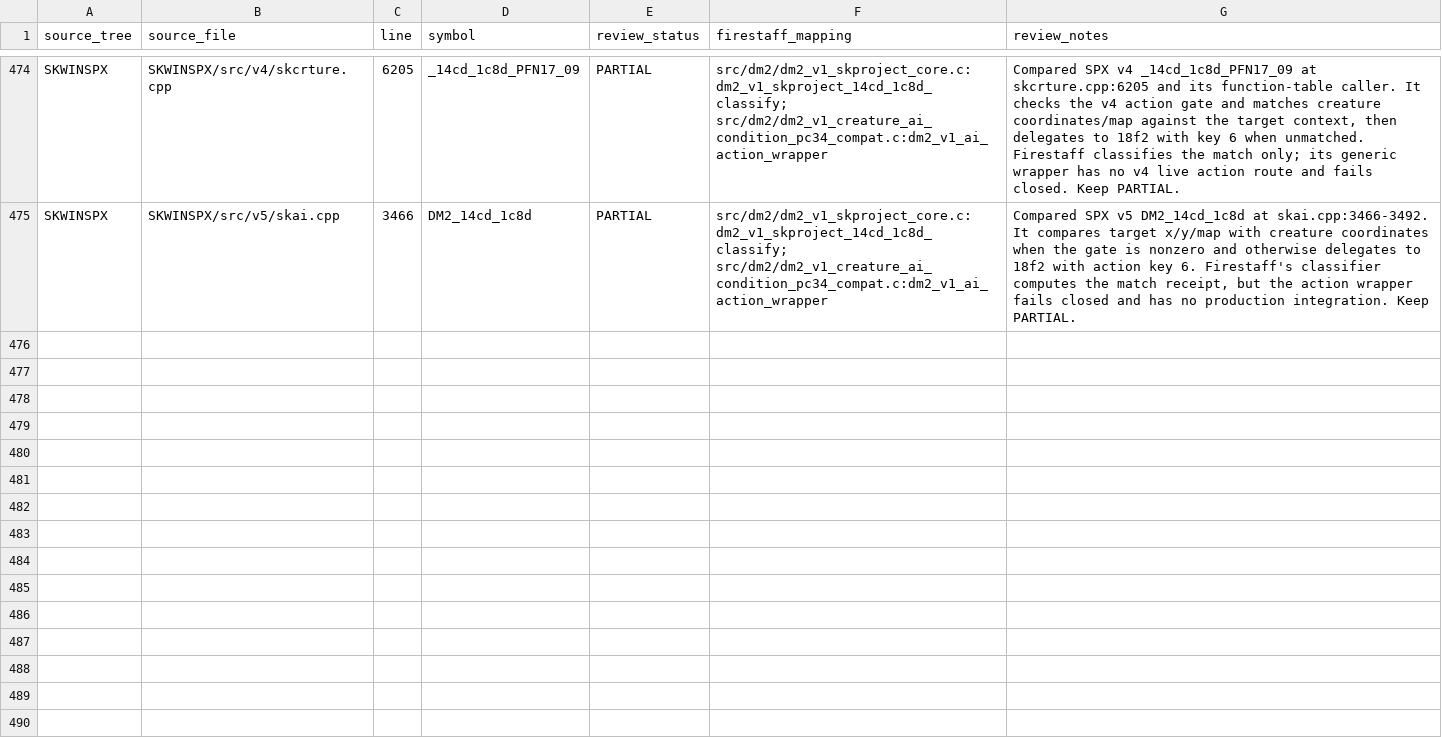
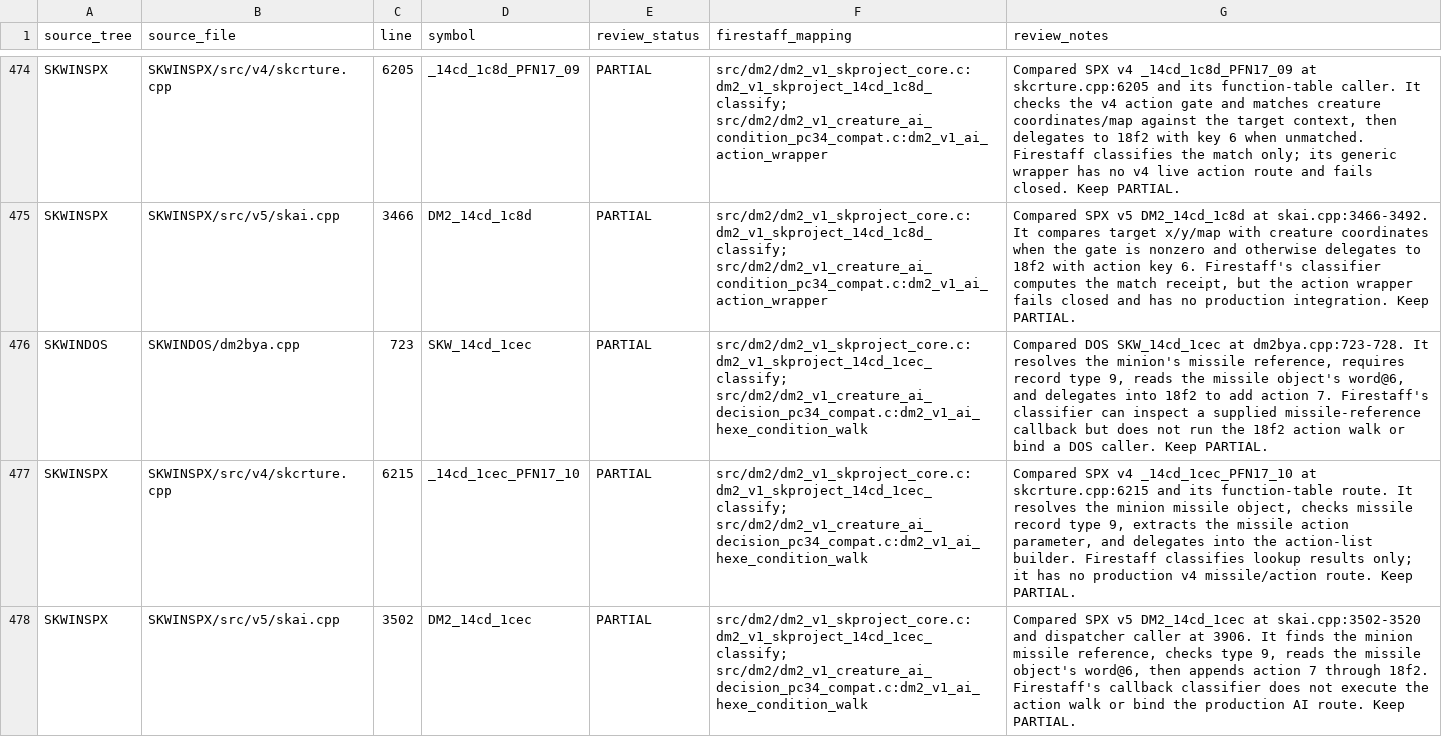
Before and after one commit to yeager/firestaff, a TSV file: docs/reference/audits/SKPROJECT_DM2_ACTIVE_SOURCE_REVIEW.tsv, drawn as a sheet; only a part is shown, gaps mark what is left out.

Commit message:
docs: compare DM2 missile action with skproject

```diff
--- a/docs/reference/audits/SKPROJECT_DM2_ACTIVE_SOURCE_REVIEW.tsv
+++ b/docs/reference/audits/SKPROJECT_DM2_ACTIVE_SOURCE_REVIEW.tsv
@@ -475 +475,4 @@ SKWINSPX	SKWINSPX/src/v4/skcrture.cpp	6205	_14cd_1c8d_PFN17_09	PARTIAL	src/dm2/d
 SKWINSPX	SKWINSPX/src/v5/skai.cpp	3466	DM2_14cd_1c8d	PARTIAL	src/dm2/dm2_v1_skproject_core.c:dm2_v1_skproject_14cd_1c8d_classify; src/dm2/dm2_v1_creature_ai_condition_pc34_compat.c:dm2_v1_ai_action_wrapper	Compared SPX v5 DM2_14cd_1c8d at skai.cpp:3466-3492. It compares target x/y/map with creature coordinates when the gate is nonzero and otherwise delegates to 18f2 with action key 6. Firestaff's classifier computes the match receipt, but the action wrapper fails closed and has no production integration. Keep PARTIAL.
+SKWINDOS	SKWINDOS/dm2bya.cpp	723	SKW_14cd_1cec	PARTIAL	src/dm2/dm2_v1_skproject_core.c:dm2_v1_skproject_14cd_1cec_classify; src/dm2/dm2_v1_creature_ai_decision_pc34_compat.c:dm2_v1_ai_hexe_condition_walk	Compared DOS SKW_14cd_1cec at dm2bya.cpp:723-728. It resolves the minion's missile reference, requires record type 9, reads the missile object's word@6, and delegates into 18f2 to add action 7. Firestaff's classifier can inspect a supplied missile-reference callback but does not run the 18f2 action walk or bind a DOS caller. Keep PARTIAL.
+SKWINSPX	SKWINSPX/src/v4/skcrture.cpp	6215	_14cd_1cec_PFN17_10	PARTIAL	src/dm2/dm2_v1_skproject_core.c:dm2_v1_skproject_14cd_1cec_classify; src/dm2/dm2_v1_creature_ai_decision_pc34_compat.c:dm2_v1_ai_hexe_condition_walk	Compared SPX v4 _14cd_1cec_PFN17_10 at skcrture.cpp:6215 and its function-table route. It resolves the minion missile object, checks missile record type 9, extracts the missile action parameter, and delegates into the action-list builder. Firestaff classifies lookup results only; it has no production v4 missile/action route. Keep PARTIAL.
+SKWINSPX	SKWINSPX/src/v5/skai.cpp	3502	DM2_14cd_1cec	PARTIAL	src/dm2/dm2_v1_skproject_core.c:dm2_v1_skproject_14cd_1cec_classify; src/dm2/dm2_v1_creature_ai_decision_pc34_compat.c:dm2_v1_ai_hexe_condition_walk	Compared SPX v5 DM2_14cd_1cec at skai.cpp:3502-3520 and dispatcher caller at 3906. It finds the minion missile reference, checks type 9, reads the missile object's word@6, then appends action 7 through 18f2. Firestaff's callback classifier does not execute the action walk or bind the production AI route. Keep PARTIAL.
```
Also changed, not shown: 2 other files.
